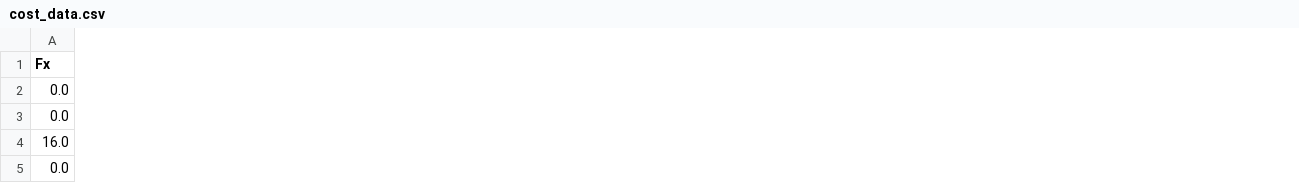
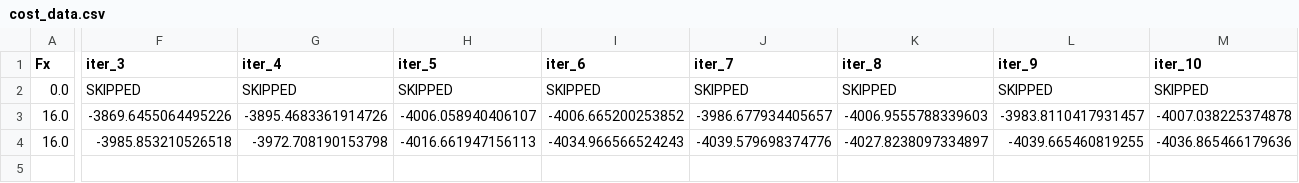
Before and after one commit to AvidLuv/7dof_robotic_arm, a CSV file: pybullet-kinematics-dynamics-control-master/examples/cost_data.csv, drawn as a sheet; only a part is shown, gaps mark what is left out; removed rows and columns are numbered as before the commit, all else as after; rows hold the shown columns only; the diff covers the shown part only; the diff names each change by its address in the sheet, - before the commit and + after, or states it on an @@ line.

```diff
--- a/pybullet-kinematics-dynamics-control-master/examples/cost_data.csv
+++ b/pybullet-kinematics-dynamics-control-master/examples/cost_data.csv
+column F (iter_3), rows 2-3: SKIPPED | -3869.6455064495226
+column G (iter_4), rows 2-3: SKIPPED | -3895.4683361914726
+column H (iter_5), rows 2-3: SKIPPED | -4006.058940406107
+column I (iter_6), rows 2-3: SKIPPED | -4006.665200253852
+column J (iter_7), rows 2-3: SKIPPED | -3986.677934405657
+column K (iter_8), rows 2-3: SKIPPED | -4006.9555788339603
+column L (iter_9), rows 2-3: SKIPPED | -3983.8110417931457
+column M (iter_10), rows 2-3: SKIPPED | -4007.038225374878
-row 3: 0.0
-row 5: 0.0
+row 4: 16.0 | -3985.853210526518 | -3972.708190153798 | -4016.661947156113 | -4034.966566524243 | -4039.579698374776 | -4027.8238097334897 | -4039.665460819255 | -4036.865466179636
```
Also changed, not shown: 5 added columns and 3 edited cells elsewhere in this file, 3 other files.
